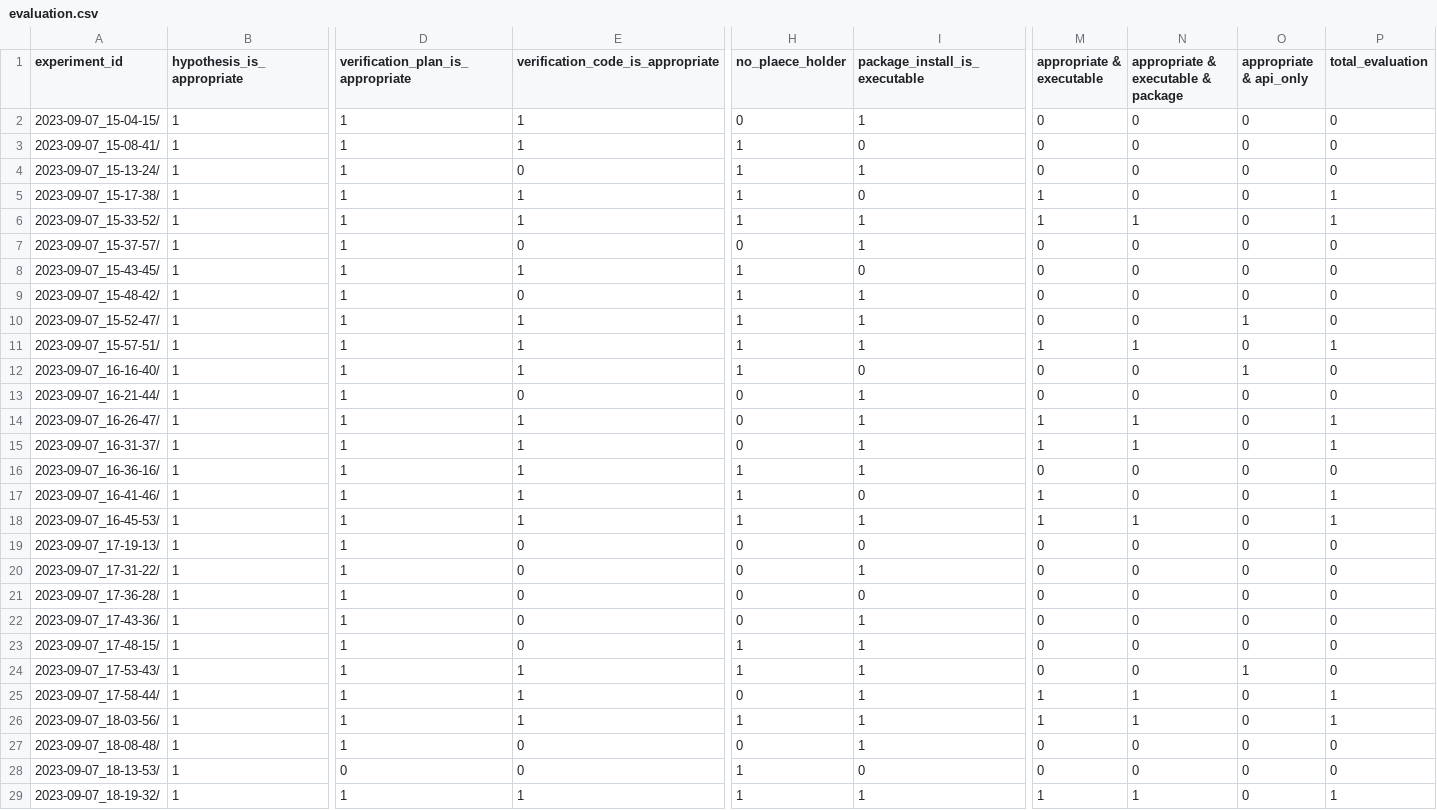
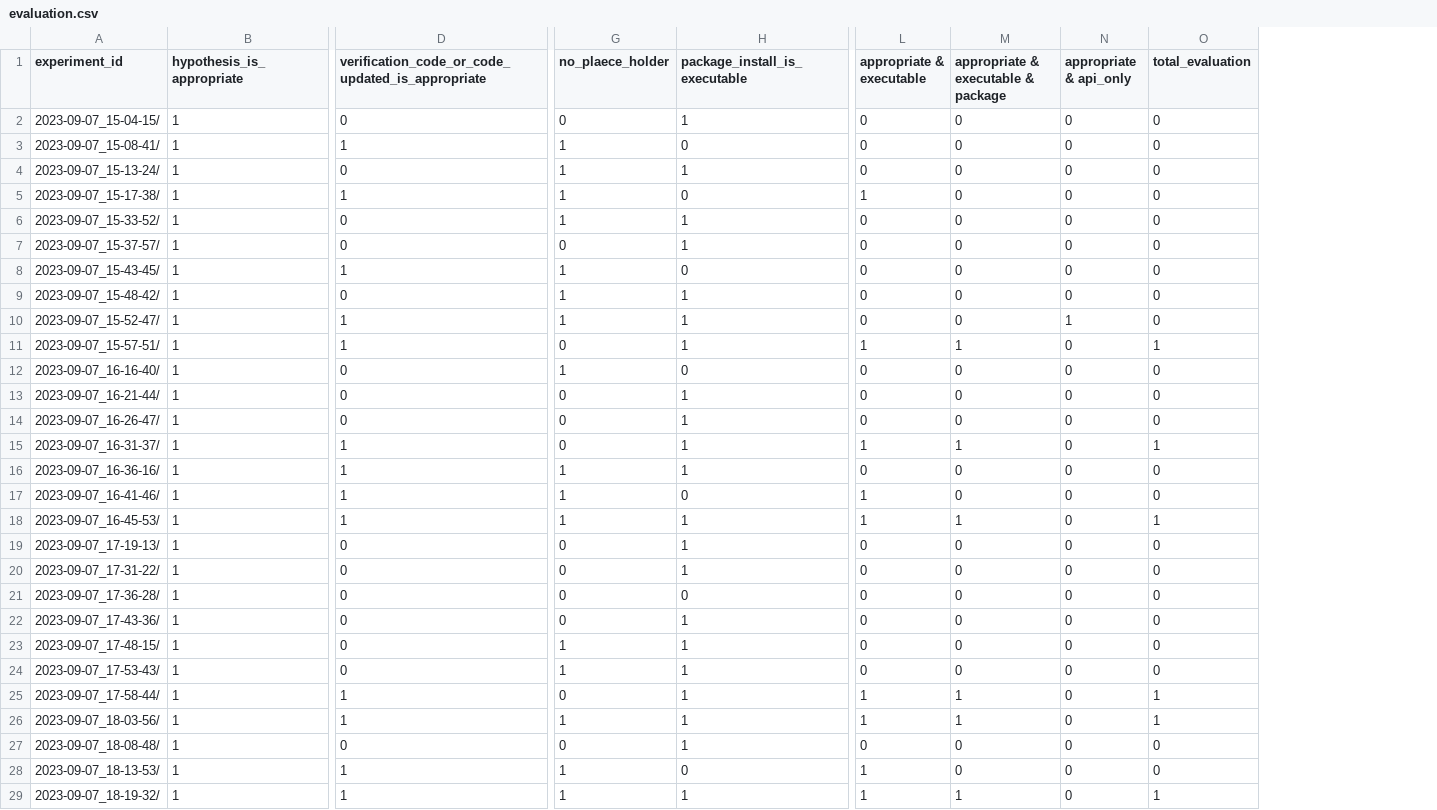
Before and after one commit to t46/mock-pipeline, a CSV file: outputs/evaluation.csv, drawn as a sheet; only a part is shown, gaps mark what is left out; removed rows and columns are numbered as before the commit, all else as after; the diff covers the shown part only; the diff names each change by its address in the sheet, - before the commit and + after, or states it on an @@ line.

Commit message:
fix evaluation

```diff
--- a/outputs/evaluation.csv
+++ b/outputs/evaluation.csv
-column D (verification_plan_is_appropriate), rows 2-29: 1 | 1 | 1 | 1 | 1 | 1 | 1 | 1 | 1 | 1 | 1 | 1 | 1 | 1 | 1 | 1 | 1 | 1 | 1 | 1 | 1 | 1 | 1 | 1 | 1 | 1 | 0 | 1
-D1: verification_code_is_appropriate
+D1: verification_code_or_code_updated_is_appropriate
-D2: 1
+D2: 0
-O5:O6 (total_evaluation): 1
+O5:O6 (total_evaluation): 0
-D6: 1
+D6: 0
-L6 (appropriate & executable): 1
+L6 (appropriate & executable): 0
-M6: 1
+M6: 0
-G11 (no_plaece_holder): 1
+G11 (no_plaece_holder): 0
-D12: 1
+D12: 0
-N12 (appropriate & api_only): 1
+N12 (appropriate & api_only): 0
-D14: 1
+D14: 0
-L14 (appropriate & executable): 1
+L14 (appropriate & executable): 0
-M14: 1
+M14: 0
-O14 (total_evaluation): 1
+O14 (total_evaluation): 0
-O17 (total_evaluation): 1
+O17 (total_evaluation): 0
-H19 (package_install_is_executable): 0
+H19 (package_install_is_executable): 1
-D24: 1
+D24: 0
-N24 (appropriate & api_only): 1
+N24 (appropriate & api_only): 0
-D28: 0
+D28: 1
-L28 (appropriate & executable): 0
+L28 (appropriate & executable): 1
```
Also changed, not shown: 10 edited cells elsewhere in this file, 1 other file.
